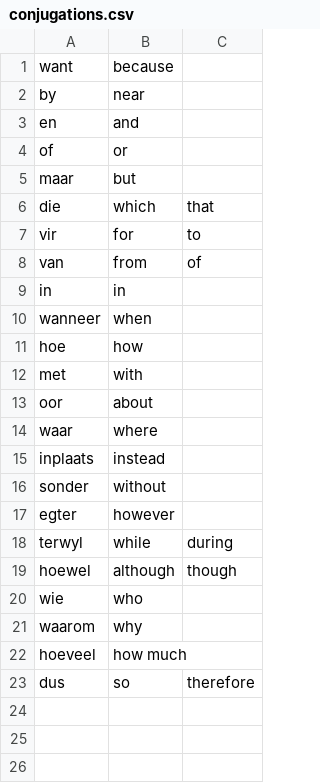
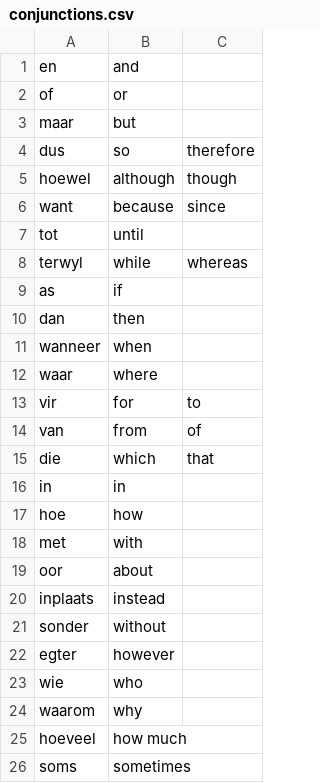
Before and after one commit to MikeSkoe/nut-taal, a CSV file: public/conjunctions.csv (was public/conjugations.csv), drawn as a sheet.

```diff
--- a/public/conjugations.csv
+++ b/public/conjunctions.csv
@@ -1,3 +1 @@
-want,because,
-by,near,
 en,and,
@@ -5,7 +3,15 @@ of,or,
 maar,but,
-die,which,that
+dus,so,therefore
+hoewel,although,though
+want,because,since
+tot,until,
+terwyl,while,whereas
+as,if,
+dan,then,
+wanneer,when,
+waar,where,
 vir,for,to
 van,from,of
+die,which,that
 in,in,
-wanneer,when,
 hoe,how,
@@ -13,3 +19,2 @@ met,with,
 oor,about,
-waar,where,
 inplaats,instead,
@@ -17,4 +22,2 @@ sonder,without,
 egter,however,
-terwyl,while,during
-hoewel,although,though
 wie,who,
@@ -22,2 +25,2 @@ waarom,why,
 hoeveel,how much,
-dus,so,therefore,
+soms,sometimes,
```
Also changed, not shown: public/dictionary.csv, 16 other files.
